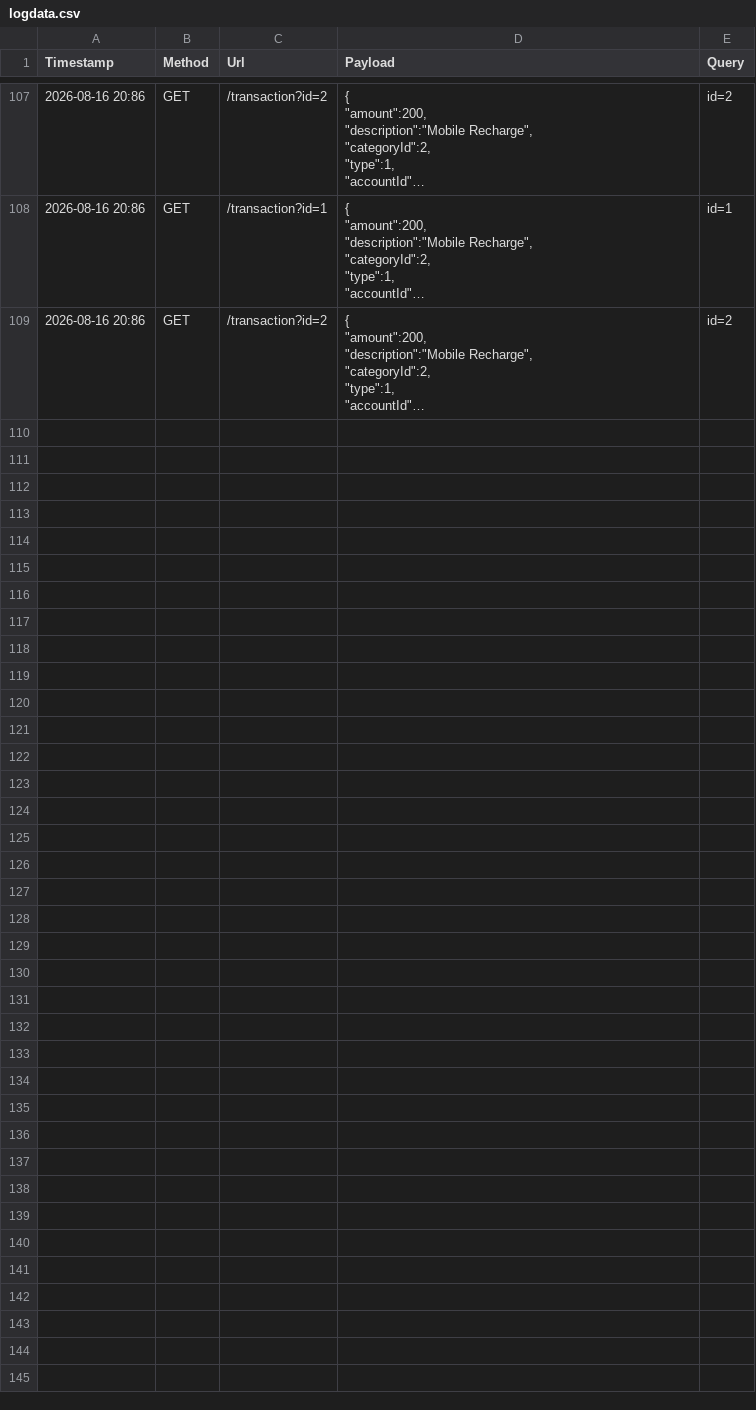
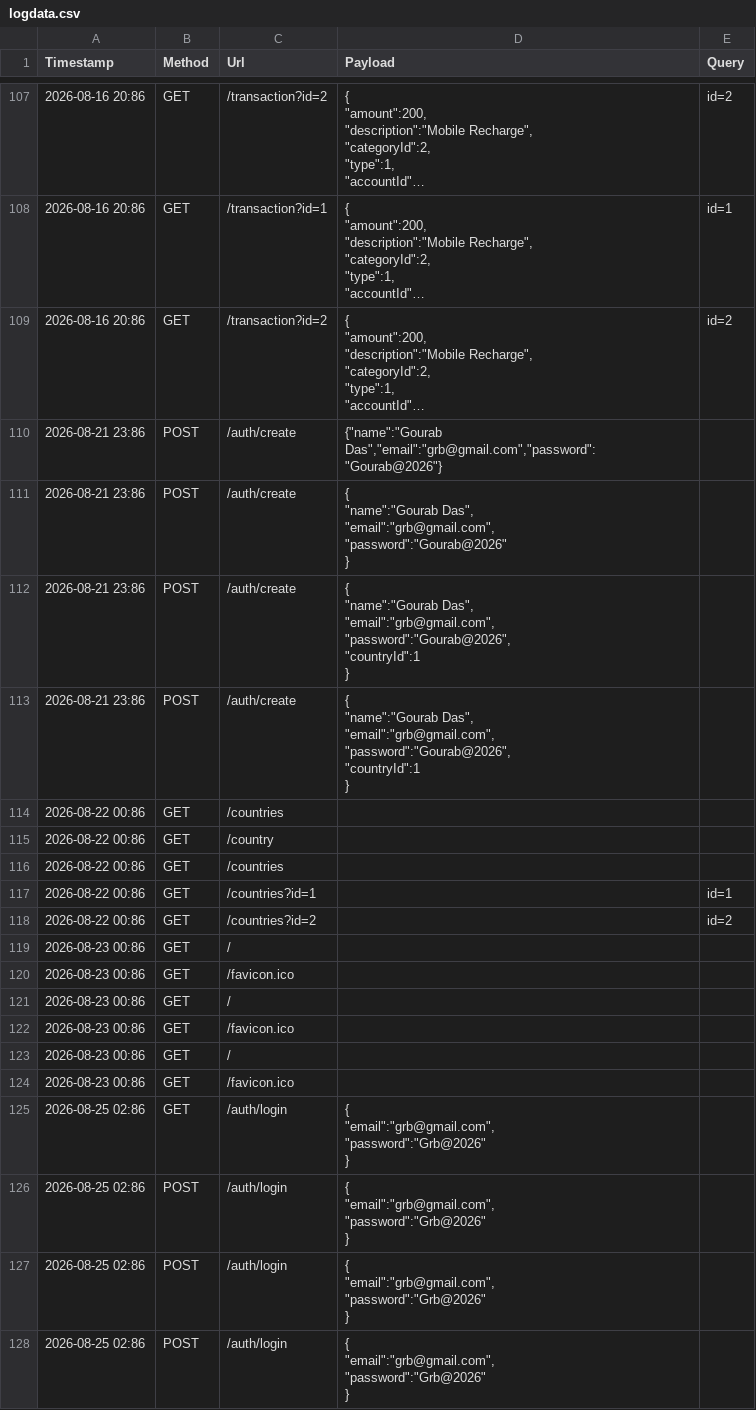
Before and after one commit to GourabDas18/go-rest, a CSV file: log/logdata.csv, drawn as a sheet; only a part is shown, gaps mark what is left out; long unchanged cells end in …; ↵ is a line break in a cell; the diff covers the shown part only; the diff names each change by its address in the sheet, - before the commit and + after, or states it on an @@ line.

Commit message:
update login resp data

```diff
--- a/log/logdata.csv
+++ b/log/logdata.csv
+row 110: 2026-08-21 23:86 | POST | /auth/create | {"name":"Gourab Das","email":"grb@gmail.com","password":"Gourab@2026"}
+row 111: 2026-08-21 23:86 | POST | /auth/create | { ↵ "name":"Gourab Das", ↵ "email":"grb@gmail.com", ↵ "password":"Gourab@2026" ↵ }
+row 112: 2026-08-21 23:86 | POST | /auth/create | { ↵ "name":"Gourab Das", ↵ "email":"grb@gmail.com", ↵ "password":"Gourab@2026", ↵ "countryId":1 ↵ }
+row 113: 2026-08-21 23:86 | POST | /auth/create | { ↵ "name":"Gourab Das", ↵ "email":"grb@gmail.com", ↵ "password":"Gourab@2026", ↵ "countryId":1 ↵ }
+row 114: 2026-08-22 00:86 | GET | /countries
+row 115: 2026-08-22 00:86 | GET | /country
+row 116: 2026-08-22 00:86 | GET | /countries
+row 117: 2026-08-22 00:86 | GET | /countries?id=1 |  | id=1
+row 118: 2026-08-22 00:86 | GET | /countries?id=2 |  | id=2
+row 119: 2026-08-23 00:86 | GET | /
+row 120: 2026-08-23 00:86 | GET | /favicon.ico
+row 121: 2026-08-23 00:86 | GET | /
+row 122: 2026-08-23 00:86 | GET | /favicon.ico
+row 123: 2026-08-23 00:86 | GET | /
+row 124: 2026-08-23 00:86 | GET | /favicon.ico
+row 125: 2026-08-25 02:86 | GET | /auth/login | { ↵ "email":"grb@gmail.com", ↵ "password":"Grb@2026" ↵ }
+row 126: 2026-08-25 02:86 | POST | /auth/login | { ↵ "email":"grb@gmail.com", ↵ "password":"Grb@2026" ↵ }
+row 127: 2026-08-25 02:86 | POST | /auth/login | { ↵ "email":"grb@gmail.com", ↵ "password":"Grb@2026" ↵ }
+row 128: 2026-08-25 02:86 | POST | /auth/login | { ↵ "email":"grb@gmail.com", ↵ "password":"Grb@2026" ↵ }
```
Also changed, not shown: 21 added rows elsewhere in this file, 3 other files.
